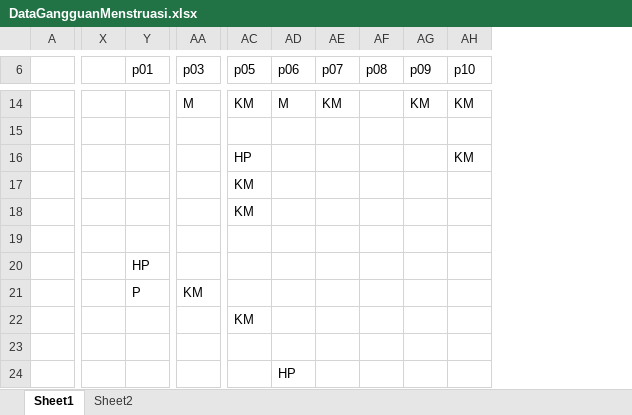
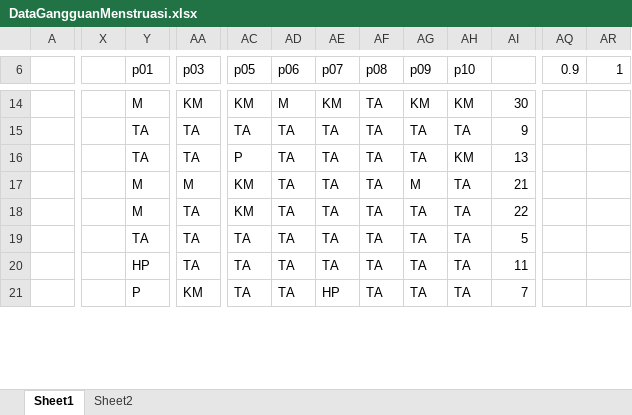
Before and after one commit to Danazzz/Gandiva-Protocol-Dana, an Excel workbook: NASKAH/Datasheet/DataGangguanMenstruasi.xlsx, sheet Sheet1, drawn as a sheet; only a part is shown, gaps mark what is left out; values as stored, in another font and other column widths than the file's, no cell formats; removed rows and columns are numbered as before the commit, all else as after; rows hold the shown columns only; the diff covers the shown part only; the diff names each change by its address in the sheet, - before the commit and + after, or states it on an @@ line.

```diff
--- a/NASKAH/Datasheet/DataGangguanMenstruasi.xlsx (sheet Sheet1)
+++ b/NASKAH/Datasheet/DataGangguanMenstruasi.xlsx (sheet Sheet1)
-column X, empty
+column X, empty
+column AI, row 14: 30; row 17: 21; row 19: 5
+column AQ (0.9), empty
+column AR (1), empty
-Y14 (p01): (empty)
+Y14 (p01): M
-AA14 (p03): M
+AA14 (p03): KM
-AF14 (p08): (empty)
+AF14 (p08): TA
-row 15: (empty)
-row 16:  |  |  |  | HP |  |  |  |  | KM
+row 15:  |  | TA | TA | TA | TA | TA | TA | TA | TA | 9
+row 16:  |  | TA | TA | P | TA | TA | TA | TA | KM | 13
-Y17 (p01): (empty)
+Y17 (p01): M
-AA17 (p03): (empty)
+AA17 (p03): M
-AD17 (p06): (empty)
+AD17 (p06): TA
-AE17 (p07): (empty)
+AE17 (p07): TA
-AF17 (p08): (empty)
+AF17 (p08): TA
-AG17 (p09): (empty)
+AG17 (p09): M
-AH17 (p10): (empty)
+AH17 (p10): TA
-row 18:  |  |  |  | KM
+row 18:  |  | M | TA | KM | TA | TA | TA | TA | TA | 22
-Y19 (p01): (empty)
+Y19 (p01): TA
-AA19 (p03): (empty)
+AA19 (p03): TA
-AC19 (p05): (empty)
+AC19 (p05): TA
-AD19 (p06): (empty)
+AD19 (p06): TA
-AE19 (p07): (empty)
+AE19 (p07): TA
-AF19 (p08): (empty)
+AF19 (p08): TA
-AG19 (p09): (empty)
+AG19 (p09): TA
-AH19 (p10): (empty)
+AH19 (p10): TA
-row 20:  |  | HP
-row 21:  |  | P | KM
-row 22:  |  |  |  | KM
-row 23: (empty)
-row 24:  |  |  |  |  | HP
+row 20:  |  | HP | TA | TA | TA | TA | TA | TA | TA | 11
+row 21:  |  | P | KM | TA | TA | HP | TA | TA | TA | 7
```
Also changed, not shown: 37 added rows, 31 removed rows, 2 added columns, 1 removed column and 40 edited cells elsewhere in this sheet, cell formats, 18 other files.
